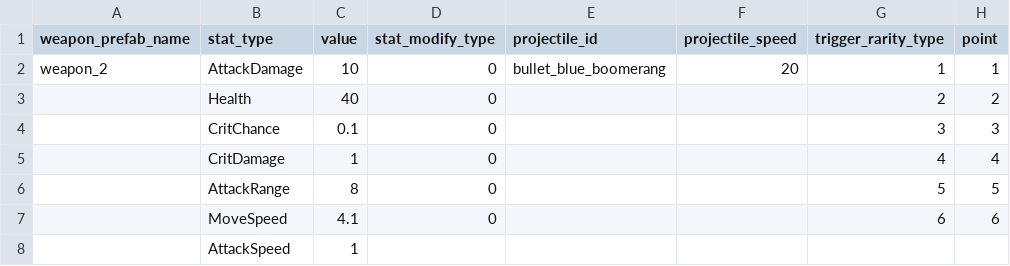
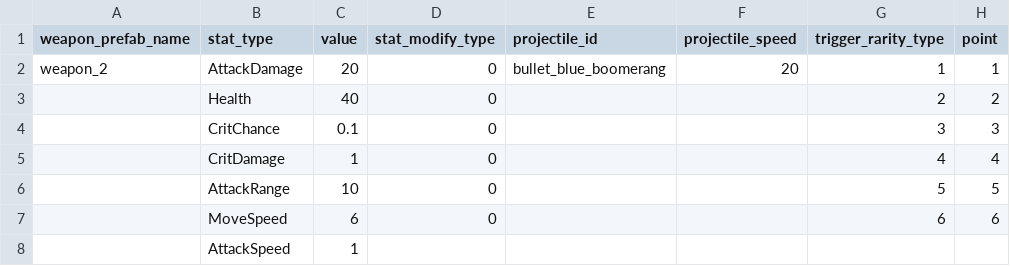
Before and after one commit to Chidt12/simple_action_rougelike, a CSV file: SimpleActionRoguelike/Assets/_Game/Csv/weapons/boomerang_weapon.csv, drawn as a sheet; only a part is shown; the diff names each change by its address in the sheet, - before the commit and + after, or states it on an @@ line.

```diff
--- a/SimpleActionRoguelike/Assets/_Game/Csv/weapons/boomerang_weapon.csv
+++ b/SimpleActionRoguelike/Assets/_Game/Csv/weapons/boomerang_weapon.csv
-C2 (value): 10
+C2 (value): 20
-C6 (value): 8
+C6 (value): 10
-C7 (value): 4.1
+C7 (value): 6
```
Also changed, not shown: SimpleActionRoguelike/Assets/_Game/Csv/entities/boss_config/boss_config_3002.csv, SimpleActionRoguelike/Assets/_Game/Csv/entities/enemy_config/enemy_config_2008.csv, 27 other files.
